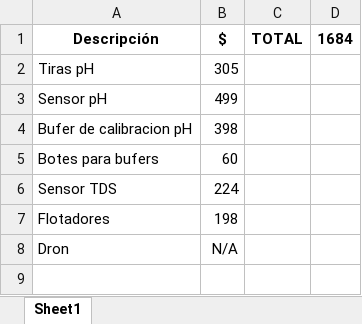
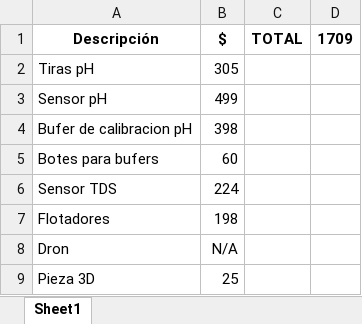
Before and after one commit to Gabrielcr12/Talent-Hackathon-2023, an Excel workbook: Documentos/Registro de gastos.xlsx, sheet Sheet1, drawn as a sheet; values as stored, in another font and other column widths than the file's, no borders; the diff names each change by its address in the sheet, - before the commit and + after, or states it on an @@ line.

```diff
--- a/Documentos/Registro de gastos.xlsx (sheet Sheet1)
+++ b/Documentos/Registro de gastos.xlsx (sheet Sheet1)
-D1: 1684
+D1: 1709
+row 9: Pieza 3D | 25
```
Also changed, not shown: 10 other files.
